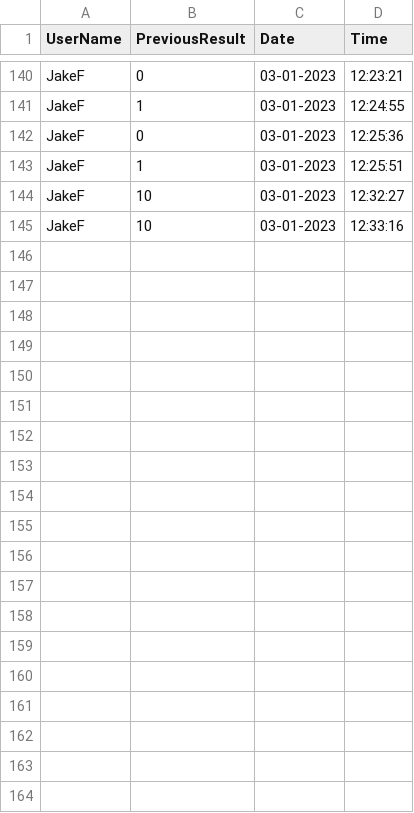
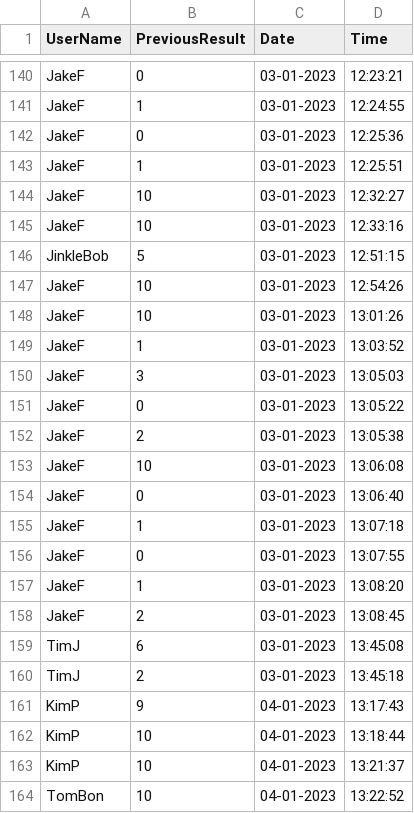
Before and after one commit to JakeFranklin1/college-software-solution, a CSV file: result.csv, drawn as a sheet; only a part is shown, gaps mark what is left out; the diff covers the shown part only.

```diff
--- a/result.csv
+++ b/result.csv
@@ -145 +145,20 @@ JakeF,10,03-01-2023,12:32:27
 JakeF,10,03-01-2023,12:33:16
+JinkleBob,5,03-01-2023,12:51:15
+JakeF,10,03-01-2023,12:54:26
+JakeF,10,03-01-2023,13:01:26
+JakeF,1,03-01-2023,13:03:52
+JakeF,3,03-01-2023,13:05:03
+JakeF,0,03-01-2023,13:05:22
+JakeF,2,03-01-2023,13:05:38
+JakeF,10,03-01-2023,13:06:08
+JakeF,0,03-01-2023,13:06:40
+JakeF,1,03-01-2023,13:07:18
+JakeF,0,03-01-2023,13:07:55
+JakeF,1,03-01-2023,13:08:20
+JakeF,2,03-01-2023,13:08:45
+TimJ,6,03-01-2023,13:45:08
+TimJ,2,03-01-2023,13:45:18
+KimP,9,04-01-2023,13:17:43
+KimP,10,04-01-2023,13:18:44
+KimP,10,04-01-2023,13:21:37
+TomBon,10,04-01-2023,13:22:52
```
Also changed, not shown: 20 added rows elsewhere in this file, student.csv, 2 other files.
